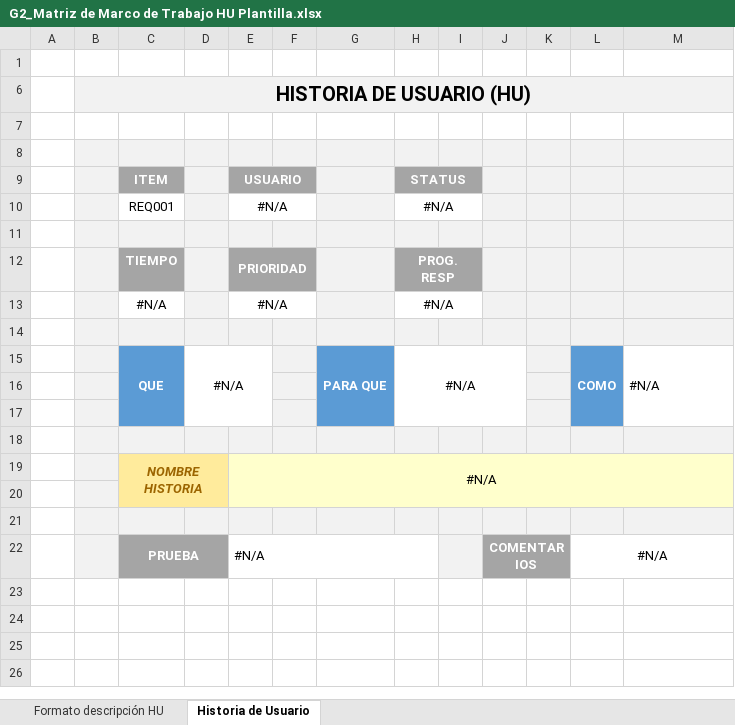
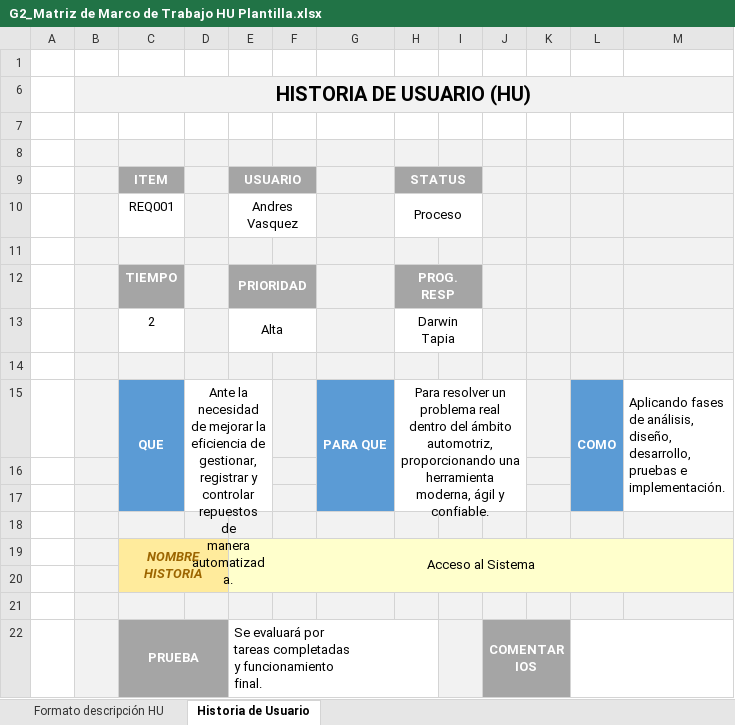
Before and after one commit to eagualoto2-Ederson/29583_G2_FP, an Excel workbook: DOCUMENTACIÓN_G2/ELICITACIÓN/1.3 HISTORIA DE USUARIOS/G2_Matriz de Marco de Trabajo HU Plantilla.xlsx, sheet Historia de Usuario, drawn as a sheet; values as stored, in another font and other column widths than the file's, no borders; charts and pictures and conditional formats not drawn; removed rows and columns are numbered as before the commit, all else as after; ↵ is a line break in a cell; the diff names each change by its address in the sheet, - before the commit and + after, or states it on an @@ line.

Commit message:
Add files via upload

```diff
--- a/DOCUMENTACIÓN_G2/ELICITACIÓN/1.3 HISTORIA DE USUARIOS/G2_Matriz de Marco de Trabajo HU Plantilla.xlsx (sheet Historia de Usuario)
+++ b/DOCUMENTACIÓN_G2/ELICITACIÓN/1.3 HISTORIA DE USUARIOS/G2_Matriz de Marco de Trabajo HU Plantilla.xlsx (sheet Historia de Usuario)
-row 10:  |  | REQ001 |  | #N/A |  |  | #N/A
+row 10:  |  | REQ001 |  | Andres Vasquez |  |  | Proceso
-row 13:  |  | #N/A |  | #N/A |  |  | #N/A
+row 13:  |  | 2 |  | Alta |  |  | Darwin Tapia
-D15: #N/A
+D15: Ante la necesidad de mejorar la eficiencia de gestionar, registrar y controlar repuestos de ↵ manera automatizada.
-H15 (STATUS): #N/A
+H15 (STATUS): Para resolver un problema real dentro del ámbito automotriz, proporcionando una herramienta moderna, ágil y confiable.
-M15: #N/A
+M15: Aplicando fases ↵ de análisis, ↵ diseño, ↵ desarrollo, ↵ pruebas e ↵ implementación.
-E19 (USUARIO): #N/A
+E19 (USUARIO): Acceso al Sistema
-E22 (USUARIO): #N/A
+E22 (USUARIO): Se evaluará por ↵ tareas completadas ↵ y funcionamiento ↵ final.
-L22: #N/A
+L22: (empty)
```
Also changed, not shown: sheet Formato descripción HU.
